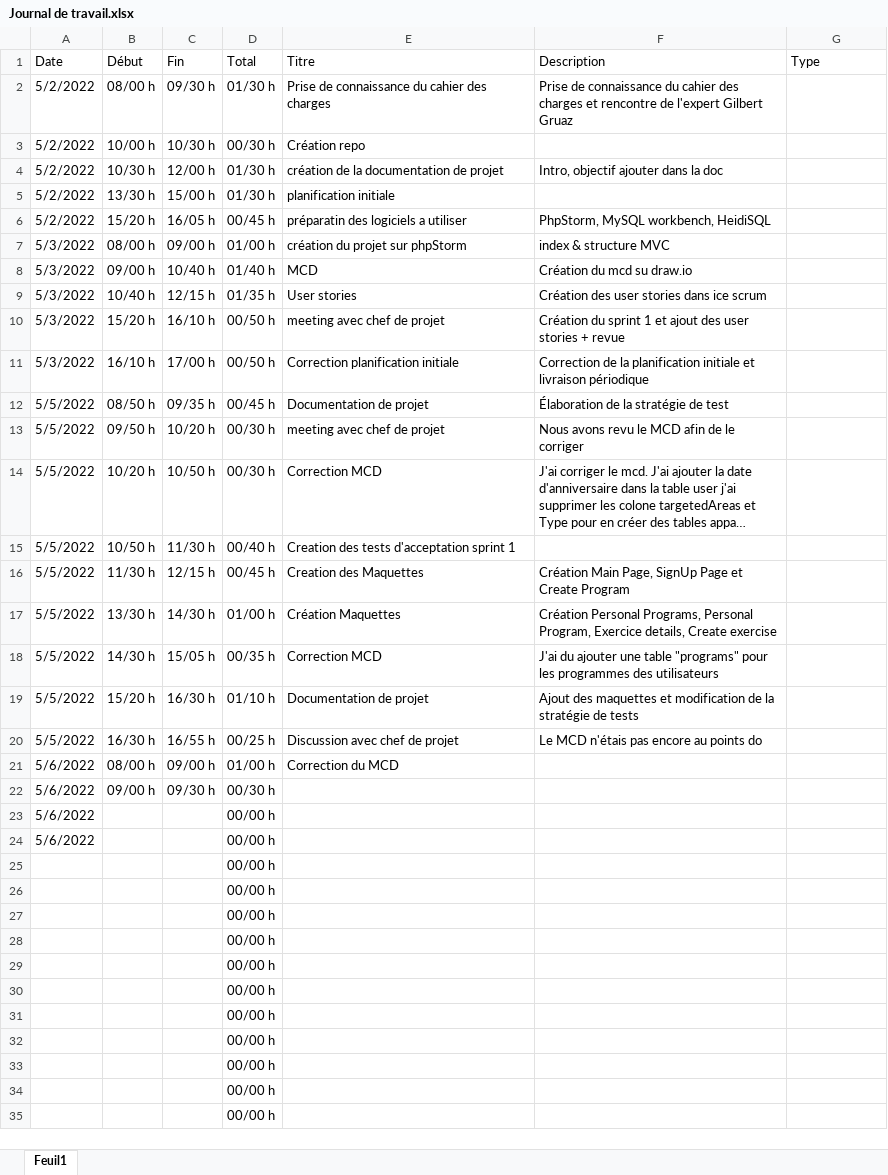
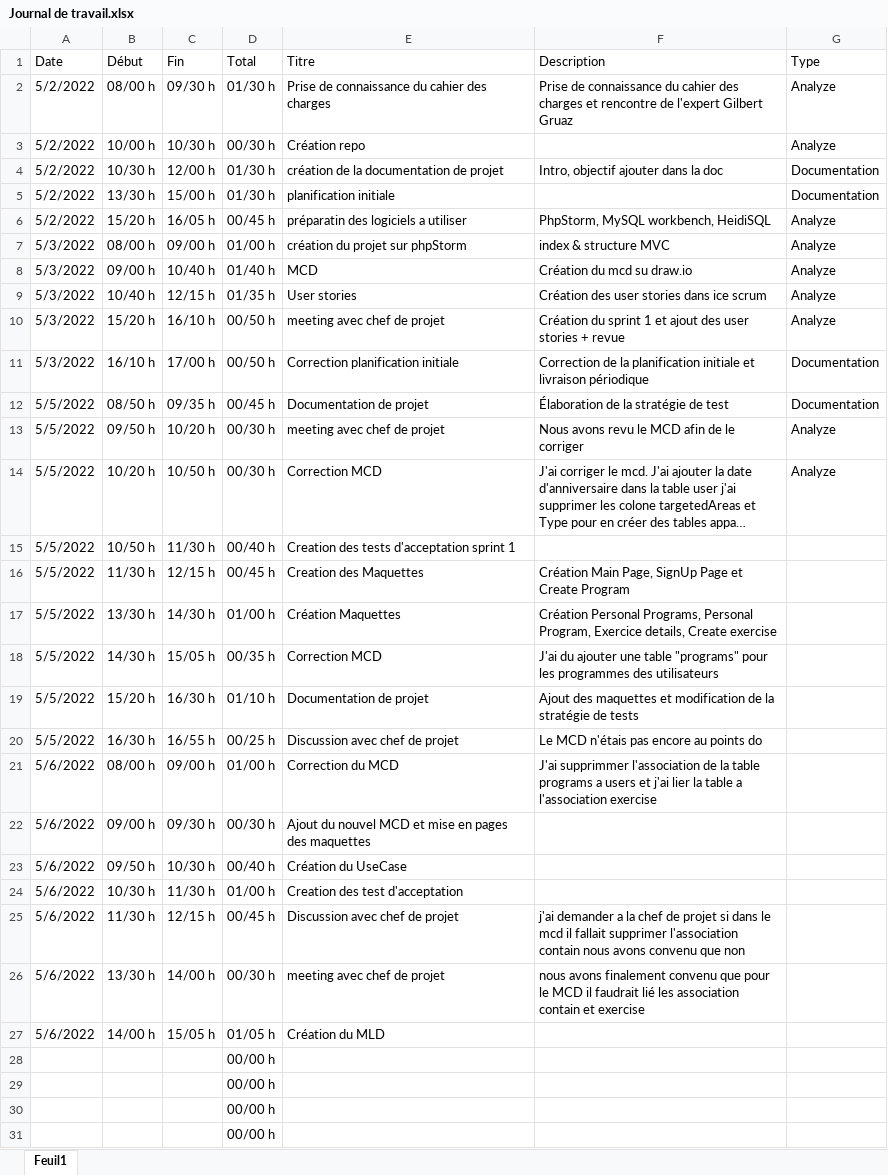
Before and after one commit to dmitrimeili/KeepItFit, an Excel workbook: Doc/Journal de travail.xlsx, sheet Feuil1, drawn as a sheet; only a part is shown; the shorter side is filled out with more unchanged rows; long unchanged cells end in …; values as stored, in another font and other column widths than the file's, no borders; table styles not drawn; removed rows and columns are numbered as before the commit, all else as after; the diff names each change by its address in the sheet, - before the commit and + after, or states it on an @@ line.

```diff
--- a/Doc/Journal de travail.xlsx (sheet Feuil1)
+++ b/Doc/Journal de travail.xlsx (sheet Feuil1)
-G2:G3 (Type): (empty)
+G2:G3 (Type): Analyze
-G4:G5 (Type): (empty)
+G4:G5 (Type): Documentation
-G6:G10 (Type): (empty)
+G6:G10 (Type): Analyze
-G11:G12 (Type): (empty)
+G11:G12 (Type): Documentation
-G13:G14 (Type): (empty)
+G13:G14 (Type): Analyze
-F21 (Description): (empty)
+F21 (Description): J'ai supprimmer l'association de la table programs a users et j'ai lier la table a l'association exercise
-E22 (Titre): (empty)
+E22 (Titre): Ajout du nouvel MCD et mise en pages des maquettes
-B23 (Début): (empty)
+B23 (Début): 09/50 h
-C23 (Fin): (empty)
+C23 (Fin): 10/30 h
-D23 (Total): 00/00 h
+D23 (Total): 00/40 h
-E23 (Titre): (empty)
+E23 (Titre): Création du UseCase
-B24 (Début): (empty)
+B24 (Début): 10/30 h
-C24 (Fin): (empty)
+C24 (Fin): 11/30 h
-D24 (Total): 00/00 h
+D24 (Total): 01/00 h
-E24 (Titre): (empty)
+E24 (Titre): Creation des test d'acceptation
-row 25:  |  |  | 00/00 h
-row 26:  |  |  | 00/00 h
-row 27:  |  |  | 00/00 h
+row 25: 5/6/2022 | 11/30 h | 12/15 h | 00/45 h | Discussion avec chef de projet | j'ai demander a la chef de projet si dans le mcd il fallait supprimer l'association contain nous avons convenu que non
+row 26: 5/6/2022 | 13/30 h | 14/00 h | 00/30 h | meeting avec chef de projet | nous avons finalement convenu que pour le MCD il faudrait lié les association contain et exercise
+row 27: 5/6/2022 | 14/00 h | 15/05 h | 01/05 h | Création du MLD
```
Also changed, not shown: 2 other files.
